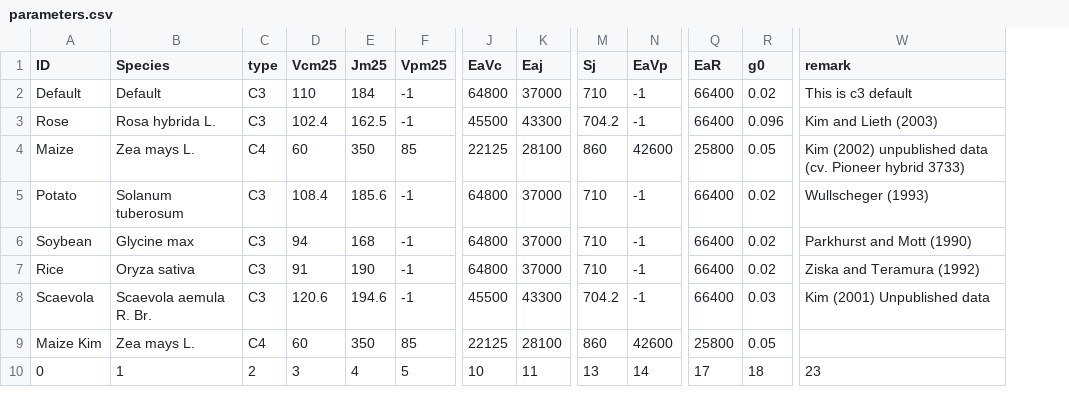
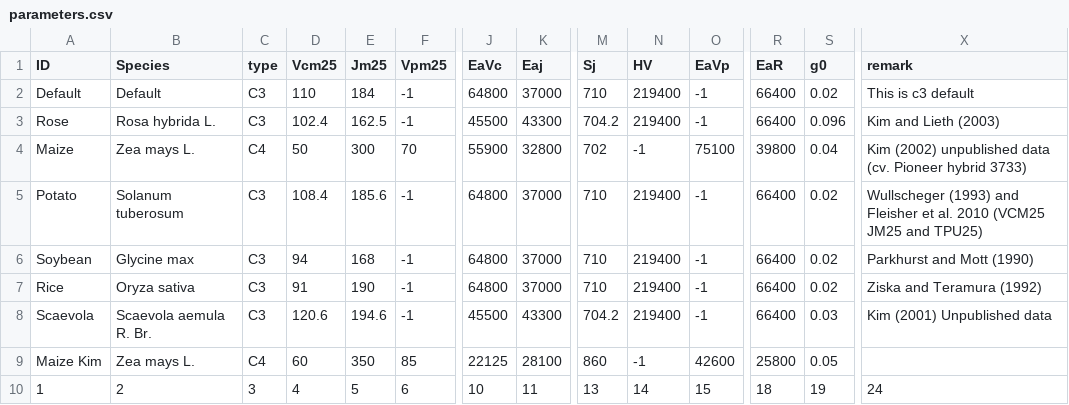
Before and after one commit to USDA-ARS-ACSL/PhotoSynthesisModule, a CSV file: parameters.csv, drawn as a sheet; only a part is shown, gaps mark what is left out; removed rows and columns are numbered as before the commit, all else as after; rows hold the shown columns only; the diff names each change by its address in the sheet, - before the commit and + after, or states it on an @@ line.

```diff
--- a/parameters.csv
+++ b/parameters.csv
+column N (HV), rows 2-9: 219400 | 219400 | -1 | 219400 | 219400 | 219400 | 219400 | -1
-D4 (Vcm25): 60
+D4 (Vcm25): 50
-E4 (Jm25): 350
+E4 (Jm25): 300
-F4 (Vpm25): 85
+F4 (Vpm25): 70
-J4 (EaVc): 22125
+J4 (EaVc): 55900
-K4 (Eaj): 28100
+K4 (Eaj): 32800
-M4 (Sj): 860
+M4 (Sj): 702
-O4 (EaVp): 42600
+O4 (EaVp): 75100
-R4 (EaR): 25800
+R4 (EaR): 39800
-S4 (g0): 0.05
+S4 (g0): 0.04
-X5 (remark): Wullscheger (1993)
+X5 (remark): Wullscheger (1993) and Fleisher et al. 2010 (VCM25 JM25 and TPU25)
-row 10: 0 | 1 | 2 | 3 | 4 | 5 | 10 | 11 | 13 | 14 | 17 | 18 | 23
+row 10: 1 | 2 | 3 | 4 | 5 | 6 | 10 | 11 | 13 | 14 | 15 | 18 | 19 | 24
```
Also changed, not shown: 1 other file.
